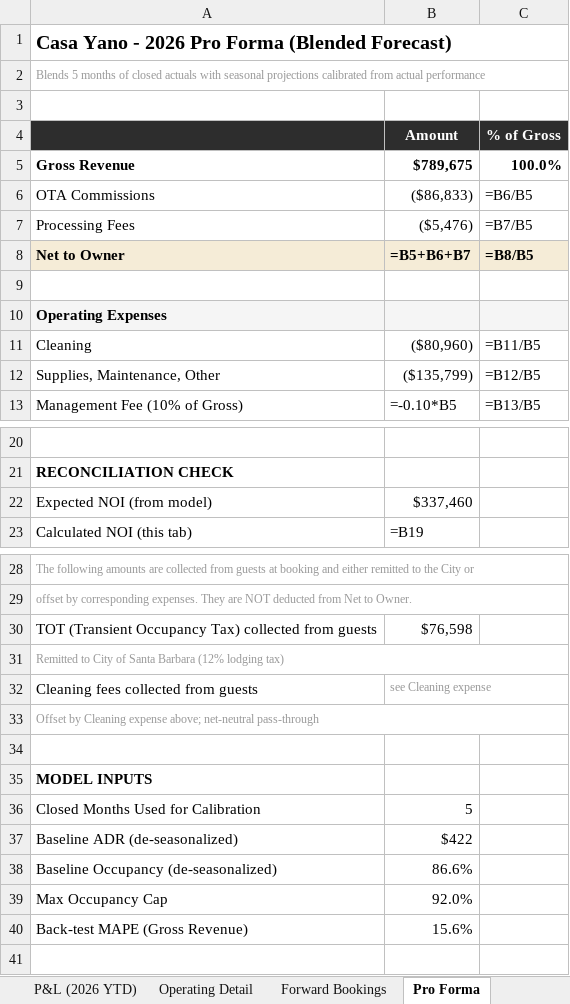
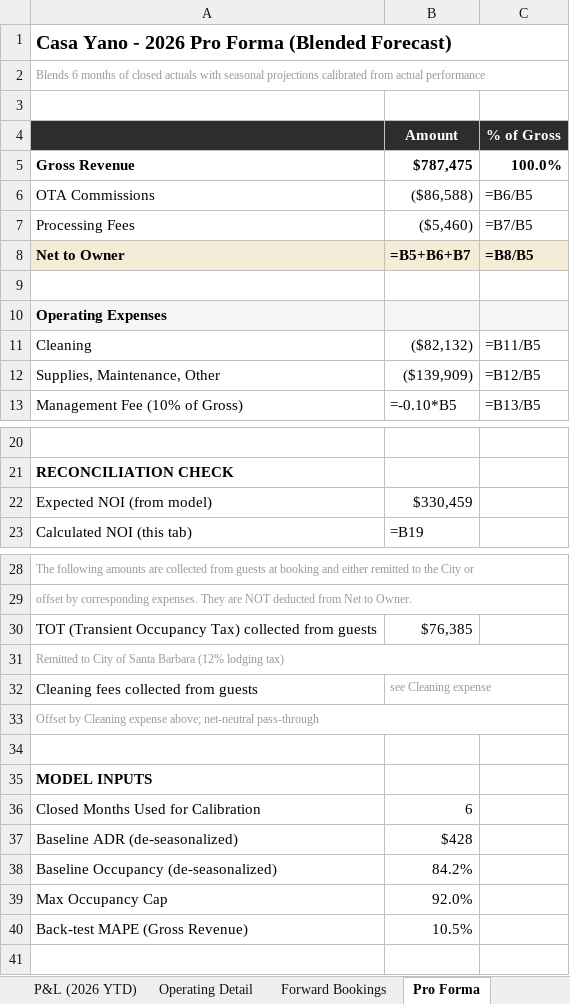
Before and after one commit to matt-dcp/yano, an Excel workbook: Casa_Yano_Lender_Package.xlsx, sheet Pro Forma, drawn as a sheet; only a part is shown, gaps mark what is left out; values as stored, in another font and other column widths than the file's, no borders; formulas without a stored value are shown as written; conditional formats not drawn; the diff names each change by its address in the sheet, - before the commit and + after, or states it on an @@ line.

```diff
--- a/Casa_Yano_Lender_Package.xlsx (sheet Pro Forma)
+++ b/Casa_Yano_Lender_Package.xlsx (sheet Pro Forma)
-A2: Blends 5 months of…
+A2: Blends 6 months of…
-B5 (Amount): $789,675
+B5 (Amount): $787,475
-B6 (Amount): ($86,833)
+B6 (Amount): ($86,588)
-B7 (Amount): ($5,476)
+B7 (Amount): ($5,460)
-B11 (Amount): ($80,960)
+B11 (Amount): ($82,132)
-B12 (Amount): ($135,799)
+B12 (Amount): ($139,909)
-B22 (Amount): $337,460
+B22 (Amount): $330,459
-B30 (Amount): $76,598
+B30 (Amount): $76,385
-B36 (Amount): 5
+B36 (Amount): 6
-B37 (Amount): $422
+B37 (Amount): $428
-B38 (Amount): 86.6%
+B38 (Amount): 84.2%
-B40 (Amount): 15.6%
+B40 (Amount): 10.5%
```
Also changed, not shown: sheet Operating Detail, sheet Forward Bookings, sheet P&L (2026 YTD), sheet Executive Summary, sheet Project History, Casa_Yano_Loan_Evaluator.xlsx, 2 other files.
